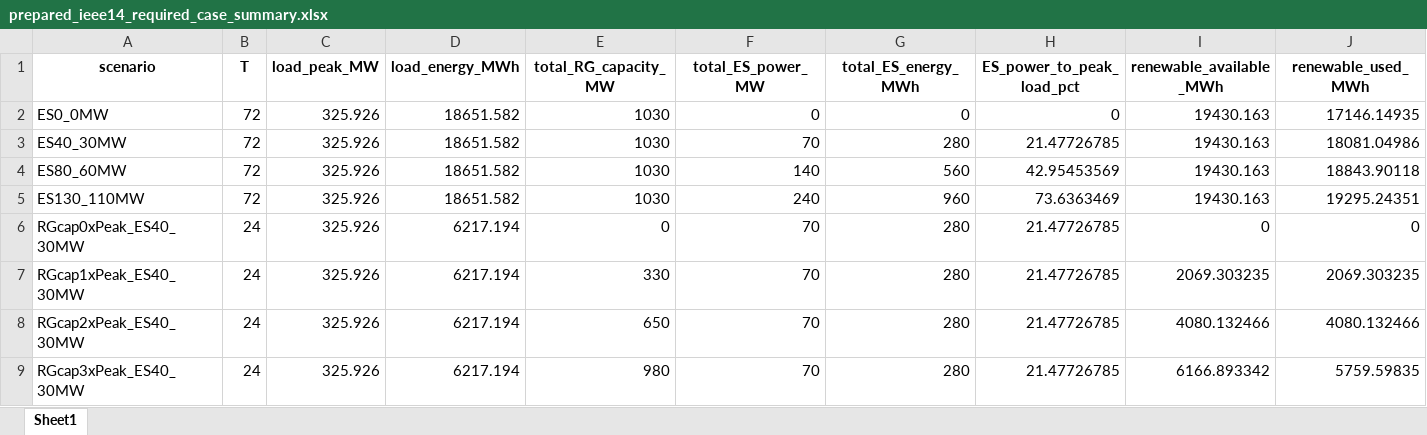
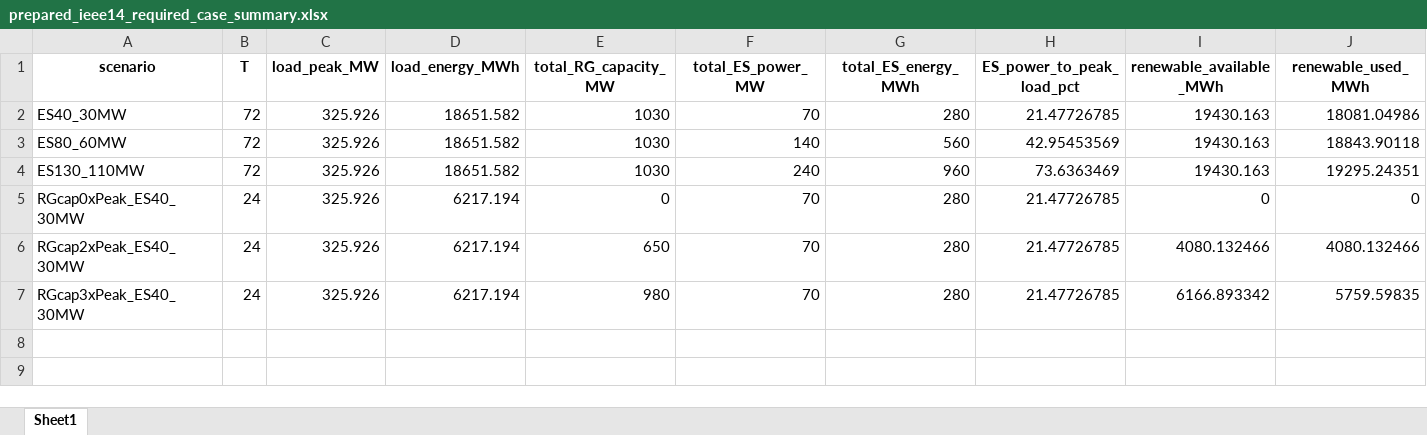
Before and after one commit to cc-sr/CR-ES, an Excel workbook: data/results/diagnostic_cases/prepared_ieee14_required_case_summary.xlsx, sheet Sheet1, drawn as a sheet; only a part is shown; values as stored, in another font and other column widths than the file's, no borders; rows hold the shown columns only; the diff names each change by its address in the sheet, - before the commit and + after, or states it on an @@ line.

```diff
--- a/data/results/diagnostic_cases/prepared_ieee14_required_case_summary.xlsx (sheet Sheet1)
+++ b/data/results/diagnostic_cases/prepared_ieee14_required_case_summary.xlsx (sheet Sheet1)
-row 2: ES0_0MW | 72 | 325.926 | 18651.582 | 1030 | 0 | 0 | 0 | 19430.163 | 17146.14935
-row 7: RGcap1xPeak_ES40_30MW | 24 | 325.926 | 6217.194 | 330 | 70 | 280 | 21.47726785 | 2069.303235 | 2069.303235
```
Also changed, not shown: data/results/diagnostic_cases/all_participant_intensity_summary.xlsx, 7 other files.
